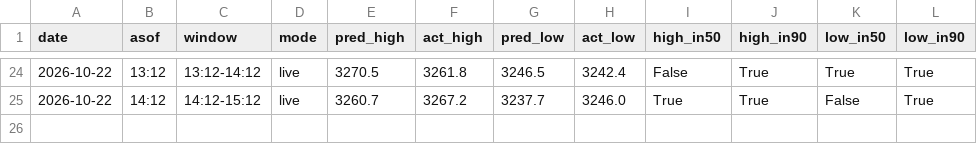
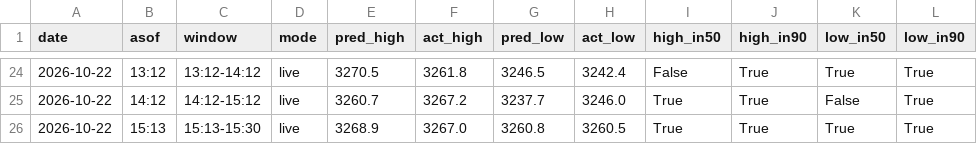
Before and after one commit to shauryaa1808g-max/pred_18, a CSV file: results/hourly_table_scored.csv, drawn as a sheet; only a part is shown, gaps mark what is left out; the diff names each change by its address in the sheet, - before the commit and + after, or states it on an @@ line.

```diff
--- a/results/hourly_table_scored.csv
+++ b/results/hourly_table_scored.csv
+row 26: 2026-10-22 | 15:13 | 15:13-15:30 | live | 3268.9 | 3267.0 | 3260.8 | 3260.5 | True | True | True | True
```
Also changed, not shown: results/live_hl_bars_1m.csv, results/readings/by_day/2026-10-22.csv, 2 other files.
